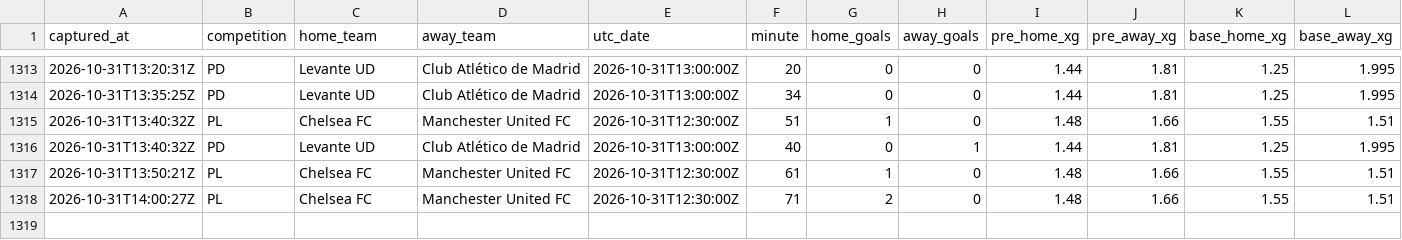
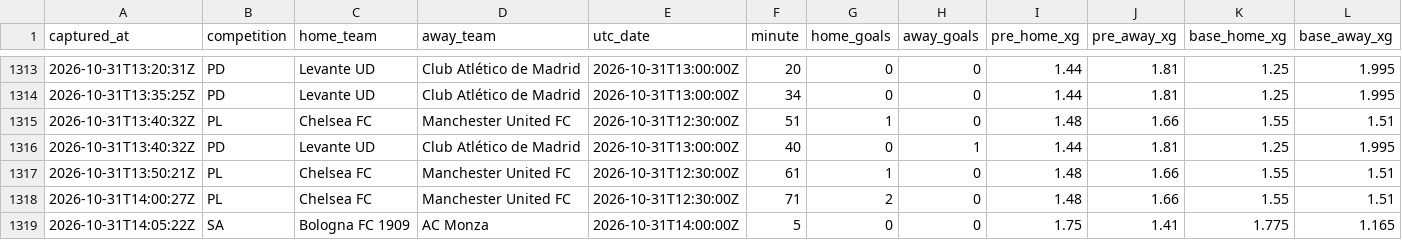
Before and after one commit to ecastc2607-cmd/football_prediction, a CSV file: data/tracking/live_snapshots.csv, drawn as a sheet; only a part is shown, gaps mark what is left out; rows hold the shown columns only; the diff names each change by its address in the sheet, - before the commit and + after, or states it on an @@ line.

```diff
--- a/data/tracking/live_snapshots.csv
+++ b/data/tracking/live_snapshots.csv
+row 1319: 2026-10-31T14:05:22Z | SA | Bologna FC 1909 | AC Monza | 2026-10-31T14:00:00Z | 5 | 0 | 0 | 1.75 | 1.41 | 1.775 | 1.165
```
Also changed, not shown: data/tracking/live_odds_snapshots.csv, 1 other file.
